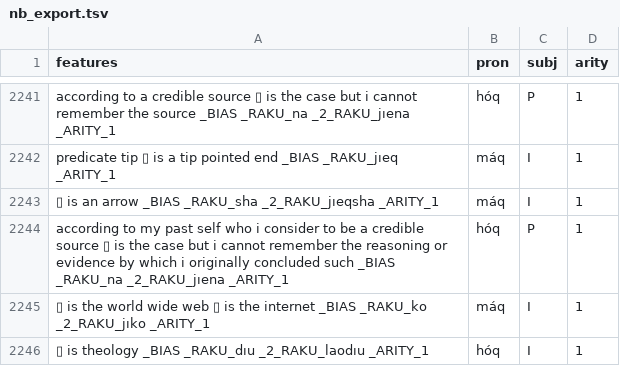
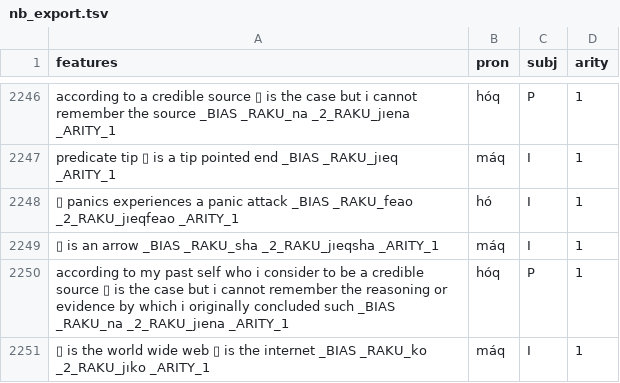
Before and after one commit to mi2ebi/soakue, a TSV file: data/nb_export.tsv, drawn as a sheet; only a part is shown, gaps mark what is left out; the shorter side is filled out with more unchanged rows; the diff covers the shown part only; the diff names each change by its address in the sheet, - before the commit and + after, or states it on an @@ line.

```diff
--- a/data/nb_export.tsv
+++ b/data/nb_export.tsv
+row 2248: ▯ panics experiences a panic attack _BIAS _RAKU_feao _2_RAKU_jıeqfeao _ARITY_1 | hó | I | 1
```
Also changed, not shown: 5 added rows elsewhere in this file, 4 other files.
